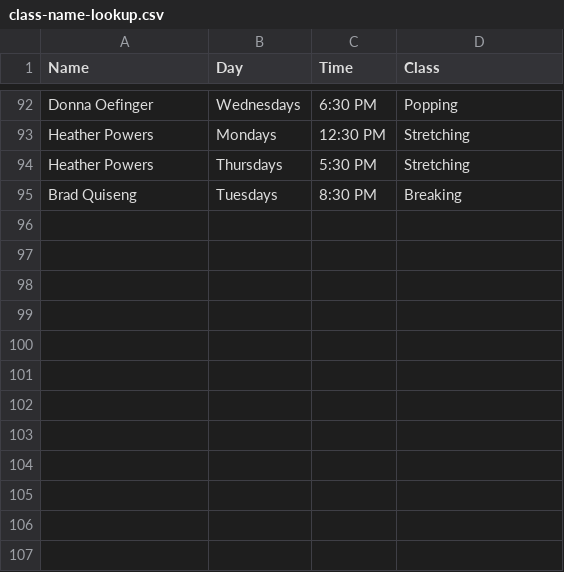
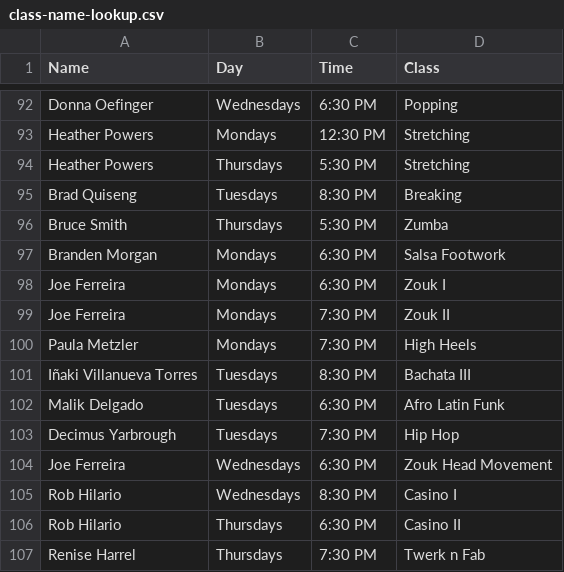
Before and after one commit to powellm4/mindbody-payroll, a CSV file: backend/lookupTables/class-name-lookup.csv, drawn as a sheet; only a part is shown, gaps mark what is left out; the diff names each change by its address in the sheet, - before the commit and + after, or states it on an @@ line.

```diff
--- a/backend/lookupTables/class-name-lookup.csv
+++ b/backend/lookupTables/class-name-lookup.csv
+row 96: Bruce Smith | Thursdays | 5:30 PM | Zumba
+row 97: Branden Morgan | Mondays | 6:30 PM | Salsa Footwork
+row 98: Joe Ferreira | Mondays | 6:30 PM | Zouk I
+row 99: Joe Ferreira | Mondays | 7:30 PM | Zouk II
+row 100: Paula Metzler | Mondays | 7:30 PM | High Heels
+row 101: Iñaki Villanueva Torres | Tuesdays | 8:30 PM | Bachata III
+row 102: Malik Delgado | Tuesdays | 6:30 PM | Afro Latin Funk
+row 103: Decimus Yarbrough | Tuesdays | 7:30 PM | Hip Hop
+row 104: Joe Ferreira | Wednesdays | 6:30 PM | Zouk Head Movement
+row 105: Rob Hilario | Wednesdays | 8:30 PM | Casino I
+row 106: Rob Hilario | Thursdays | 6:30 PM | Casino II
+row 107: Renise Harrel | Thursdays | 7:30 PM | Twerk n Fab
```
Also changed, not shown: 2 other files.
